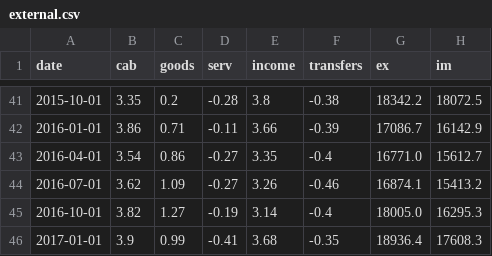
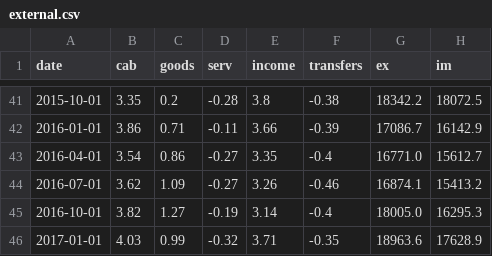
Before and after one commit to aarongilman/Python, a CSV file: Japan/data/external.csv, drawn as a sheet; only a part is shown, gaps mark what is left out.

```diff
--- a/Japan/data/external.csv
+++ b/Japan/data/external.csv
@@ -45,2 +45,2 @@ date,cab,goods,serv,income,transfers,ex,im
 2016-10-01,3.82,1.27,-0.19,3.14,-0.4,18005.0,16295.3
-2017-01-01,3.9,0.99,-0.41,3.68,-0.35,18936.4,17608.3
+2017-01-01,4.03,0.99,-0.32,3.71,-0.35,18963.6,17628.9
```
Also changed, not shown: Japan/data/fx.csv, Japan/data/jgb.csv, 15 other files.
